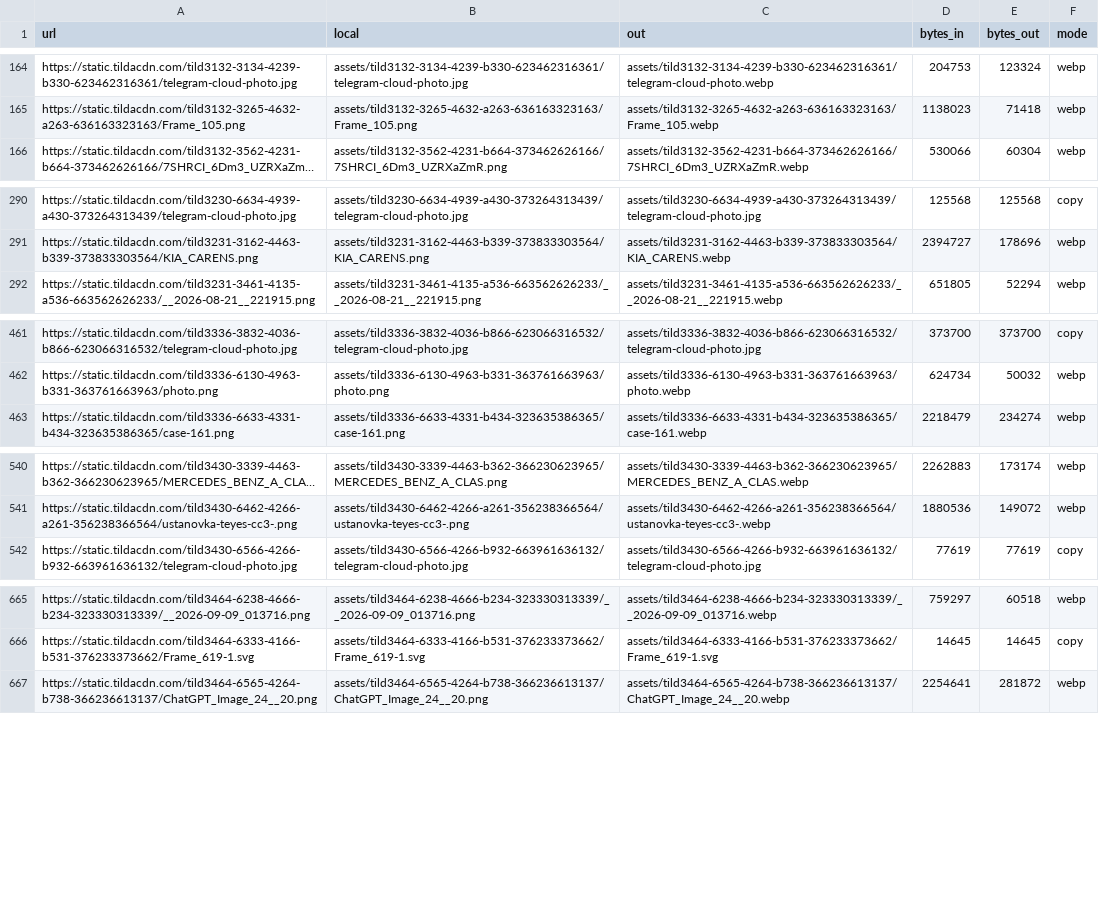
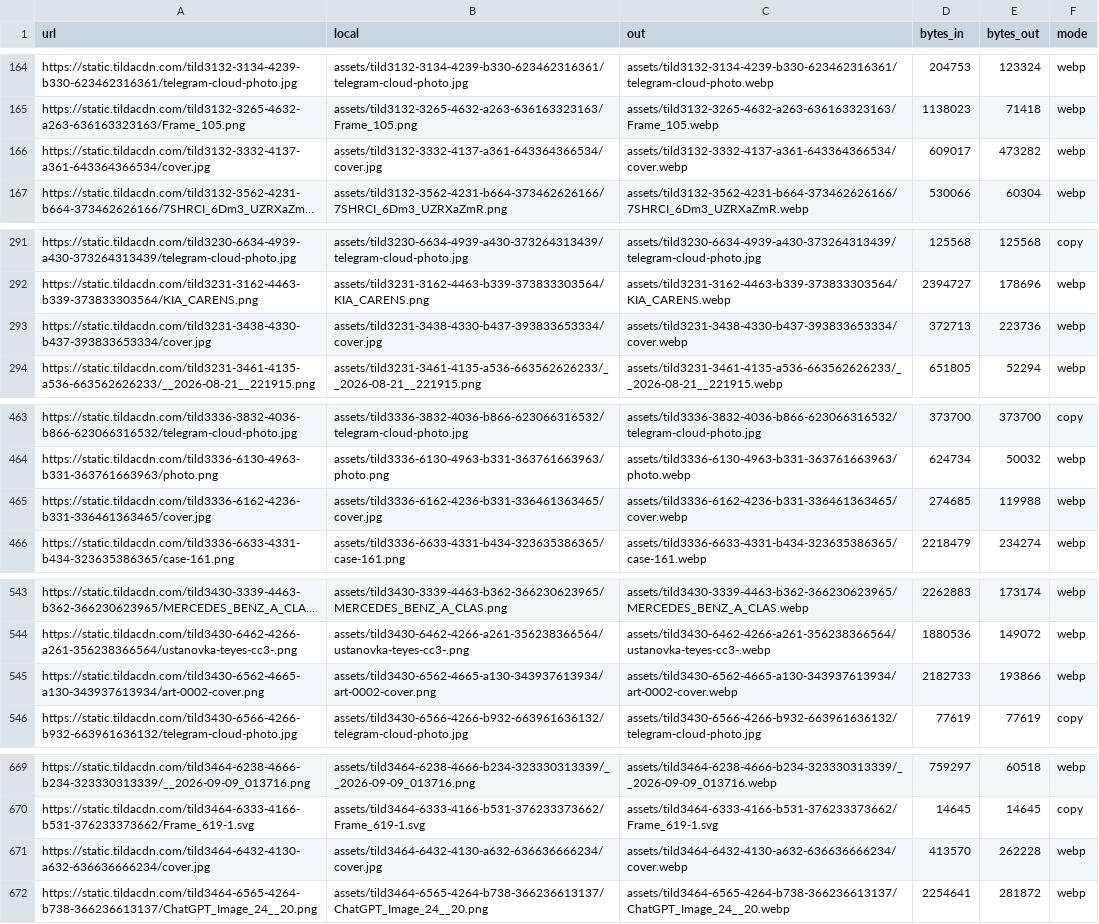
Before and after one commit to tema-mail/teyes-sibir-kod, a CSV file: data/images.csv, drawn as a sheet; only a part is shown, gaps mark what is left out; long unchanged cells end in …; the diff covers the shown part only; the diff names each change by its address in the sheet, - before the commit and + after, or states it on an @@ line.

```diff
--- a/data/images.csv
+++ b/data/images.csv
+row 166: https://static.tildacdn.com/tild3132-3332-4137-a361-643364366534/cover.jpg | assets/tild3132-3332-4137-a361-643364366534/cover.jpg | assets/tild3132-3332-4137-a361-643364366534/cover.webp | 609017 | 473282 | webp
+row 293: https://static.tildacdn.com/tild3231-3438-4330-b437-393833653334/cover.jpg | assets/tild3231-3438-4330-b437-393833653334/cover.jpg | assets/tild3231-3438-4330-b437-393833653334/cover.webp | 372713 | 223736 | webp
+row 465: https://static.tildacdn.com/tild3336-6162-4236-b331-336461363465/cover.jpg | assets/tild3336-6162-4236-b331-336461363465/cover.jpg | assets/tild3336-6162-4236-b331-336461363465/cover.webp | 274685 | 119988 | webp
+row 545: https://static.tildacdn.com/tild3430-6562-4665-a130-343937613934/art-0002-cover.png | assets/tild3430-6562-4665-a130-343937613934/art-0002-cover.png | assets/tild3430-6562-4665-a130-343937613934/art-0002-cover.webp | 2182733 | 193866 | webp
+row 671: https://static.tildacdn.com/tild3464-6432-4130-a632-636636666234/cover.jpg | assets/tild3464-6432-4130-a632-636636666234/cover.jpg | assets/tild3464-6432-4130-a632-636636666234/cover.webp | 413570 | 262228 | webp
```
Also changed, not shown: 12 added rows elsewhere in this file, data/assets.csv, 4 other files.
